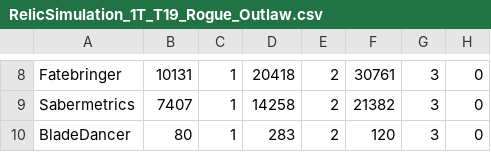
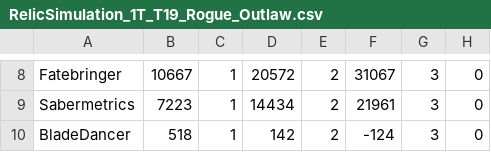
Before and after one commit to Ravenholdt-TC/ravenholdt-tc.github.io, a CSV file: data/RelicSimulation_1T_T19_Rogue_Outlaw.csv, drawn as a sheet; only a part is shown, gaps mark what is left out; the diff covers the shown part only; the diff names each change by its address in the sheet, - before the commit and + after, or states it on an @@ line.

```diff
--- a/data/RelicSimulation_1T_T19_Rogue_Outlaw.csv
+++ b/data/RelicSimulation_1T_T19_Rogue_Outlaw.csv
-B8: 10131
+B8: 10667
-D8: 20418
+D8: 20572
-F8: 30761
+F8: 31067
-B9: 7407
+B9: 7223
-D9: 14258
+D9: 14434
-F9: 21382
+F9: 21961
-B10: 80
+B10: 518
-D10: 283
+D10: 142
-F10: 120
+F10: -124
```
Also changed, not shown: 39 edited cells elsewhere in this file, data/RelicSimulation_1T_T19_Rogue_Assassination.csv, data/RelicSimulation_1T_T20_Rogue_Assassination.csv, 47 other files.
